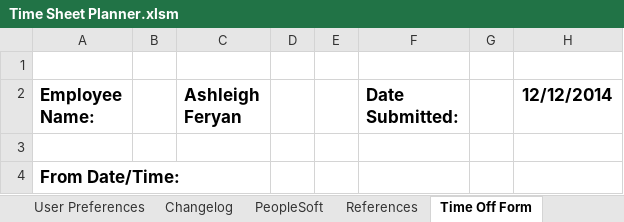
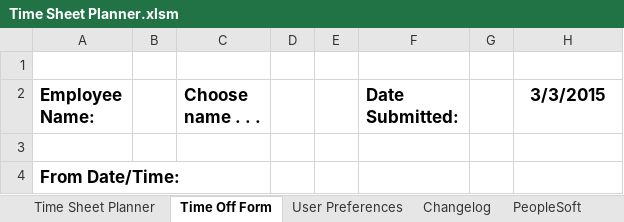
Before and after one commit to jakebathman/Time-Sheet-Planner, an Excel workbook: working-binary/Time Sheet Planner.xlsm, sheet Time Off Form, drawn as a sheet; only a part is shown; values as stored, in another font and other column widths than the file's, no borders; charts and pictures and conditional formats not drawn; the diff names each change by its address in the sheet, - before the commit and + after, or states it on an @@ line.

Commit message:
Add office closure time code, revise employee names

```diff
--- a/working-binary/Time Sheet Planner.xlsm (sheet Time Off Form)
+++ b/working-binary/Time Sheet Planner.xlsm (sheet Time Off Form)
@@ sheet tab order changed: Time Sheet Planner | Time Off Form | User Preferences | Changelog | PeopleSoft @@
-C2: Ashleigh Feryan
+C2: Choose name . . .
-H2: 12/12/2014
+H2: 3/3/2015
```
Also changed, not shown: sheet References, charts or pictures, 19 other files.
